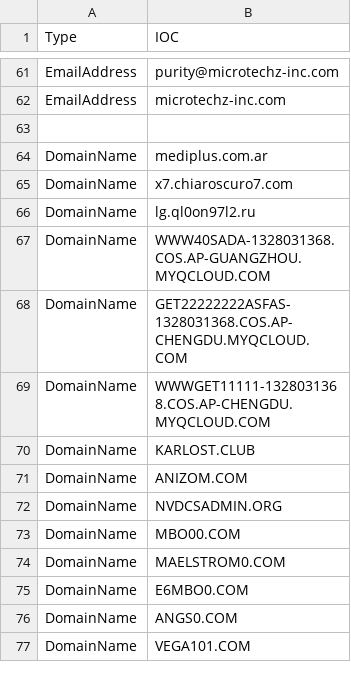
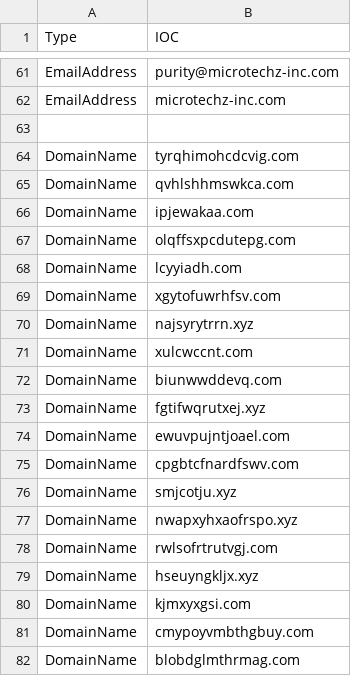
Before and after one commit to yarivdv/SORTED_IOC, a CSV file: Sorted_IOC.csv, drawn as a sheet; only a part is shown, gaps mark what is left out; the shorter side is filled out with more unchanged rows; the diff covers the shown part only; the diff names each change by its address in the sheet, - before the commit and + after, or states it on an @@ line.

Commit message:
Update Sorted_IOC.csv

```diff
--- a/Sorted_IOC.csv
+++ b/Sorted_IOC.csv
+row 64: DomainName | tyrqhimohcdcvig.com
+row 65: DomainName | qvhlshhmswkca.com
+row 66: DomainName | ipjewakaa.com
+row 67: DomainName | olqffsxpcdutepg.com
+row 68: DomainName | lcyyiadh.com
+row 69: DomainName | xgytofuwrhfsv.com
+row 70: DomainName | najsyrytrrn.xyz
+row 71: DomainName | xulcwccnt.com
+row 72: DomainName | biunwwddevq.com
+row 73: DomainName | fgtifwqrutxej.xyz
+row 74: DomainName | ewuvpujntjoael.com
+row 75: DomainName | cpgbtcfnardfswv.com
+row 76: DomainName | smjcotju.xyz
+row 77: DomainName | nwapxyhxaofrspo.xyz
+row 78: DomainName | rwlsofrtrutvgj.com
+row 79: DomainName | hseuyngkljx.xyz
+row 80: DomainName | kjmxyxgsi.com
+row 81: DomainName | cmypoyvmbthgbuy.com
+row 82: DomainName | blobdglmthrmag.com
```
Also changed, not shown: 15 added rows elsewhere in this file.
